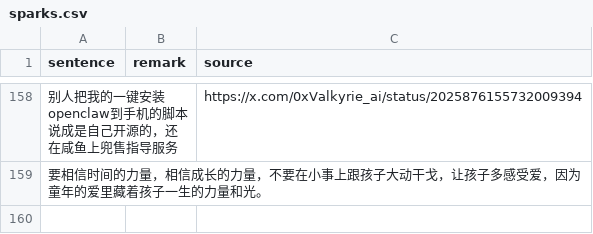
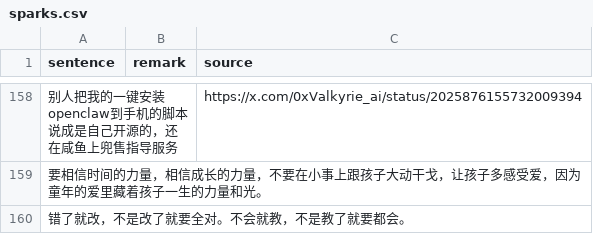
Before and after one commit to HenryLoveMiller/ja, a CSV file: sparks.csv, drawn as a sheet; only a part is shown, gaps mark what is left out; the diff names each change by its address in the sheet, - before the commit and + after, or states it on an @@ line.

Commit message:
Add spark: 错了就改，不会就教

```diff
--- a/sparks.csv
+++ b/sparks.csv
+row 160: 错了就改，不是改了就要全对。不会就教，不是教了就要都会。
```
